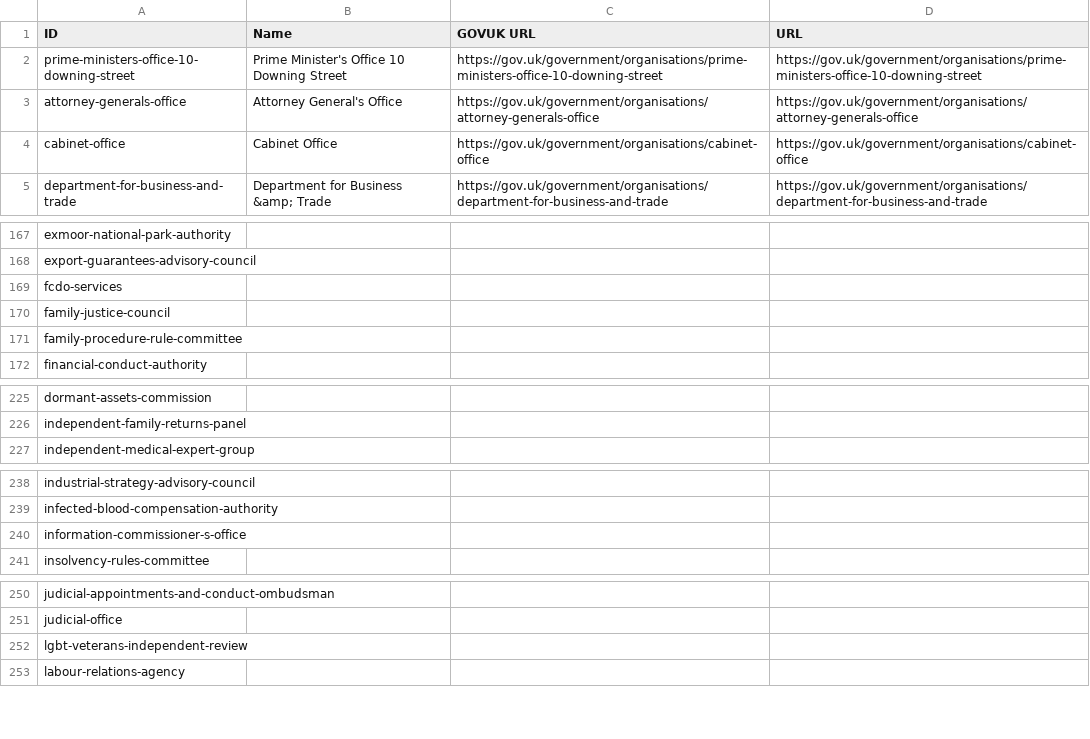
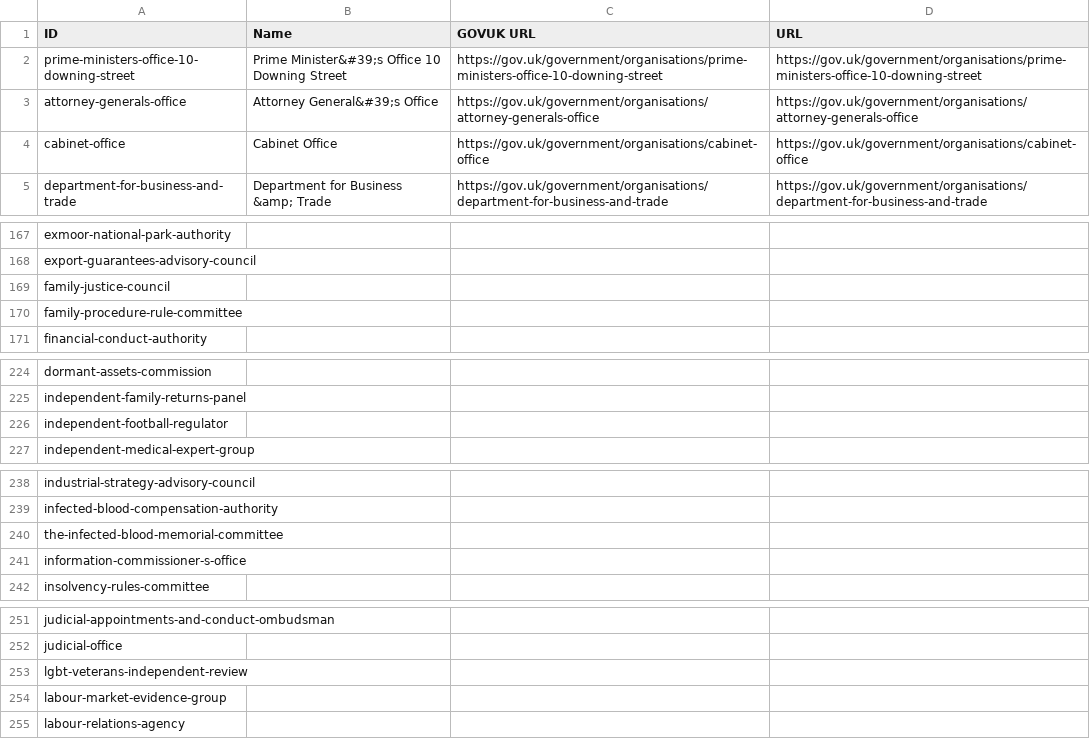
Before and after one commit to odileeds/uk-government-organisations, a CSV file: gov.uk_government_organisations.csv, drawn as a sheet; only a part is shown, gaps mark what is left out.

```diff
--- a/gov.uk_government_organisations.csv
+++ b/gov.uk_government_organisations.csv
@@ -1,4 +1,4 @@
 ID,Name,GOVUK URL,URL
-prime-ministers-office-10-downing-street,"Prime Minister's Office 10 Downing Street",https://gov.uk/government/organisations/prime-ministers-office-10-downing-street,https://gov.uk/government/organisations/prime-ministers-office-10-downing-street
-attorney-generals-office,"Attorney General's Office",https://gov.uk/government/organisations/attorney-generals-office,https://gov.uk/government/organisations/attorney-generals-office
+prime-ministers-office-10-downing-street,"Prime Minister&#39;s Office 10 Downing Street",https://gov.uk/government/organisations/prime-ministers-office-10-downing-street,https://gov.uk/government/organisations/prime-ministers-office-10-downing-street
+attorney-generals-office,"Attorney General&#39;s Office",https://gov.uk/government/organisations/attorney-generals-office,https://gov.uk/government/organisations/attorney-generals-office
 cabinet-office,"Cabinet Office",https://gov.uk/government/organisations/cabinet-office,https://gov.uk/government/organisations/cabinet-office
@@ -168,3 +168,2 @@ exmoor-national-park-authority,"",,
 export-guarantees-advisory-council,"",,
-fcdo-services,"",,
 family-justice-council,"",,
@@ -226,2 +225,3 @@ dormant-assets-commission,"",,
 independent-family-returns-panel,"",,
+independent-football-regulator,"",,
 independent-medical-expert-group,"",,
@@ -239,2 +239,3 @@ industrial-strategy-advisory-council,"",,
 infected-blood-compensation-authority,"",,
+the-infected-blood-memorial-committee,"",,
 information-commissioner-s-office,"",,
@@ -252,2 +253,3 @@ judicial-office,"",,
 lgbt-veterans-independent-review,"",,
+labour-market-evidence-group,"",,
 labour-relations-agency,"",,
```
Also changed, not shown: gov.uk_api_organisations-augmented.csv, gov.uk_api_organisations-augmented.tsv, 6 other files.
